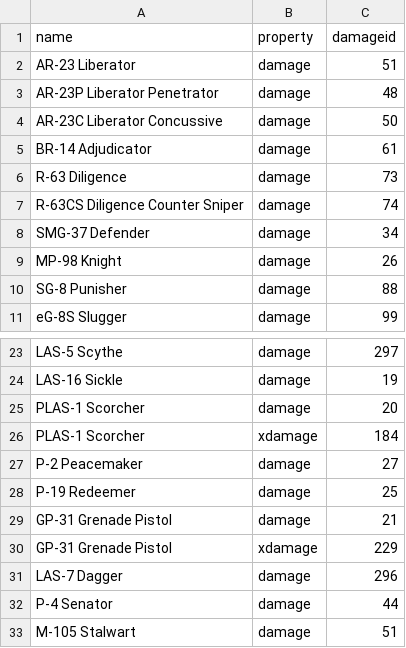
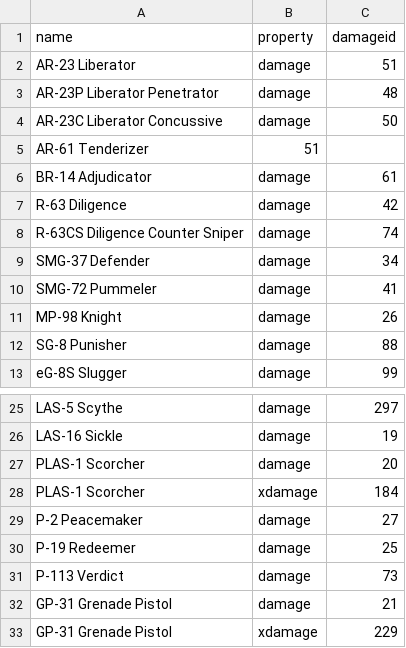
Before and after one commit to zeddidragon/helldivers-calc, a CSV file: data/id-mapping.csv, drawn as a sheet; only a part is shown, gaps mark what is left out; the shorter side is filled out with more unchanged rows.

```diff
--- a/data/id-mapping.csv
+++ b/data/id-mapping.csv
@@ -4,6 +4,8 @@ AR-23P Liberator Penetrator,damage,48
 AR-23C Liberator Concussive,damage,50
+AR-61 Tenderizer,51
 BR-14 Adjudicator,damage,61
-R-63 Diligence,damage,73
+R-63 Diligence,damage,42
 R-63CS Diligence Counter Sniper,damage,74
 SMG-37 Defender,damage,34
+SMG-72 Pummeler,damage,41
 MP-98 Knight,damage,26
@@ -28,2 +30,3 @@ P-2 Peacemaker,damage,27
 P-19 Redeemer,damage,25
+P-113 Verdict,damage,73
 GP-31 Grenade Pistol,damage,21
```
Also changed, not shown: 8 other files.
